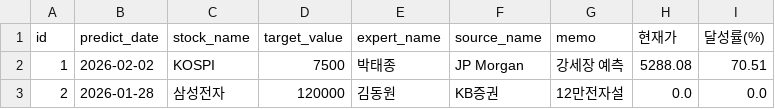
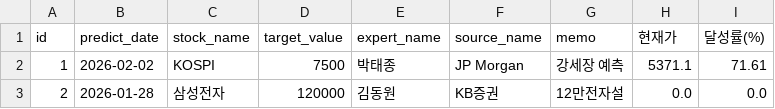
Before and after one commit to ezzone72/ExpertAlpha-K100, a CSV file: expert_score_board.csv, drawn as a sheet.

Commit message:
Update daily performance scores [ExpertAlpha-K100]

```diff
--- a/expert_score_board.csv
+++ b/expert_score_board.csv
@@ -1,3 +1,3 @@
 id,predict_date,stock_name,target_value,expert_name,source_name,memo,현재가,달성률(%)
-1,2026-02-02,KOSPI,7500,박태종,JP Morgan,강세장 예측,5288.08,70.51
+1,2026-02-02,KOSPI,7500,박태종,JP Morgan,강세장 예측,5371.1,71.61
 2,2026-01-28,삼성전자,120000,김동원,KB증권,12만전자설,0.0,0.0
```
